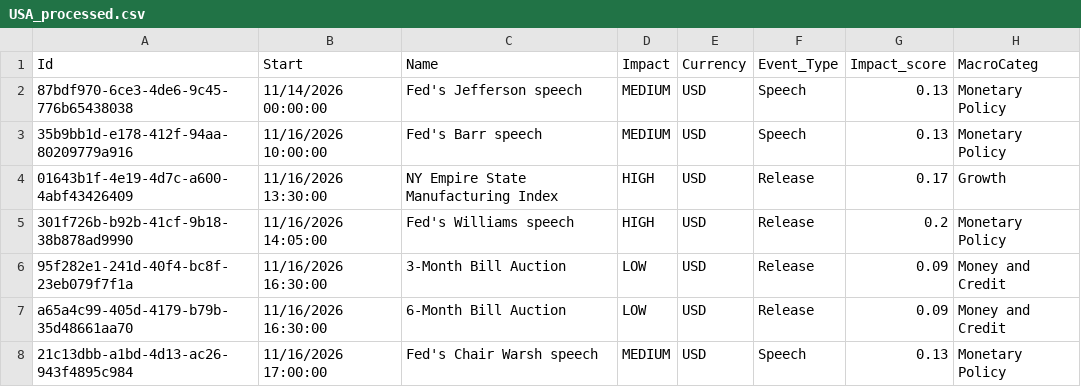
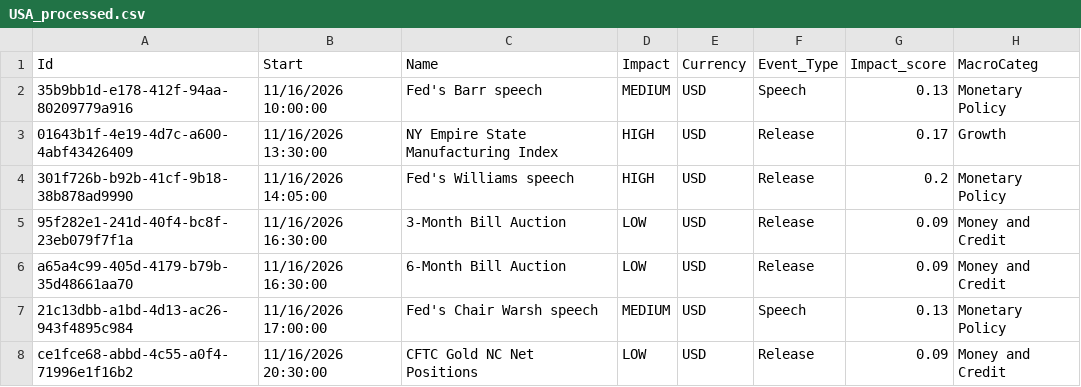
Before and after one commit to joaoalonsocasella/Economic_Calendar, a CSV file: macro-calendar/data/processed/CSV/USA_processed.csv, drawn as a sheet; only a part is shown; the shorter side is filled out with more unchanged rows; the diff names each change by its address in the sheet, - before the commit and + after, or states it on an @@ line.

```diff
--- a/macro-calendar/data/processed/CSV/USA_processed.csv
+++ b/macro-calendar/data/processed/CSV/USA_processed.csv
-row 2: 87bdf970-6ce3-4de6-9c45-776b65438038 | 11/14/2026 00:00:00 | Fed's Jefferson speech | MEDIUM | USD | Speech | 0.13 | Monetary Policy
```
Also changed, not shown: macro-calendar/data/processed/CSV/GBR_processed.csv, macro-calendar/data/processed/CSV/SAU_processed.csv, 53 other files.
